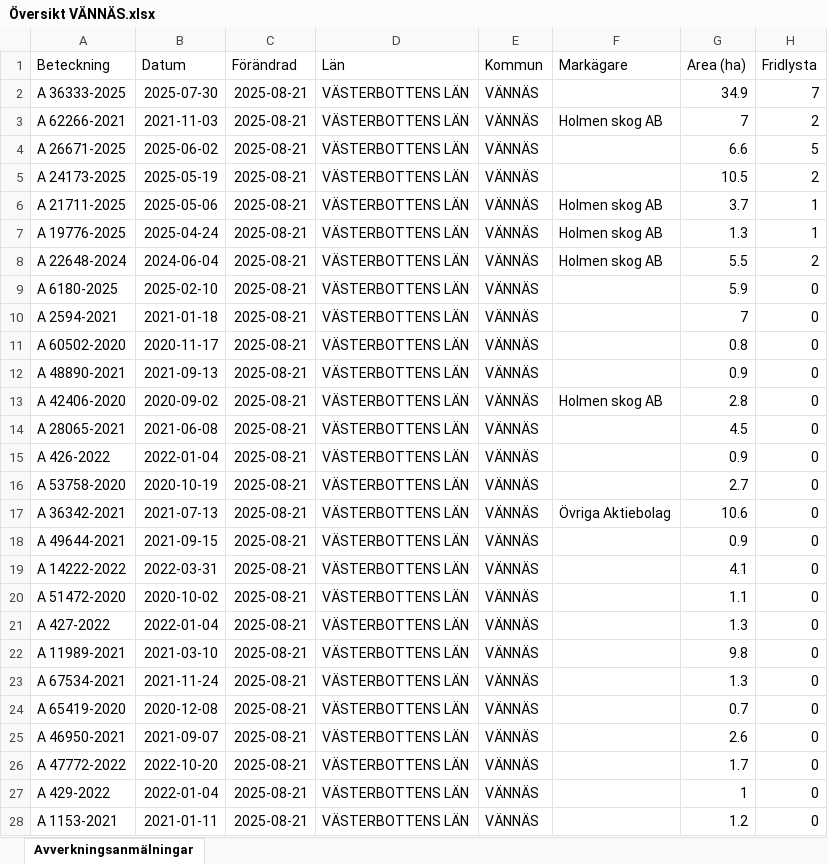
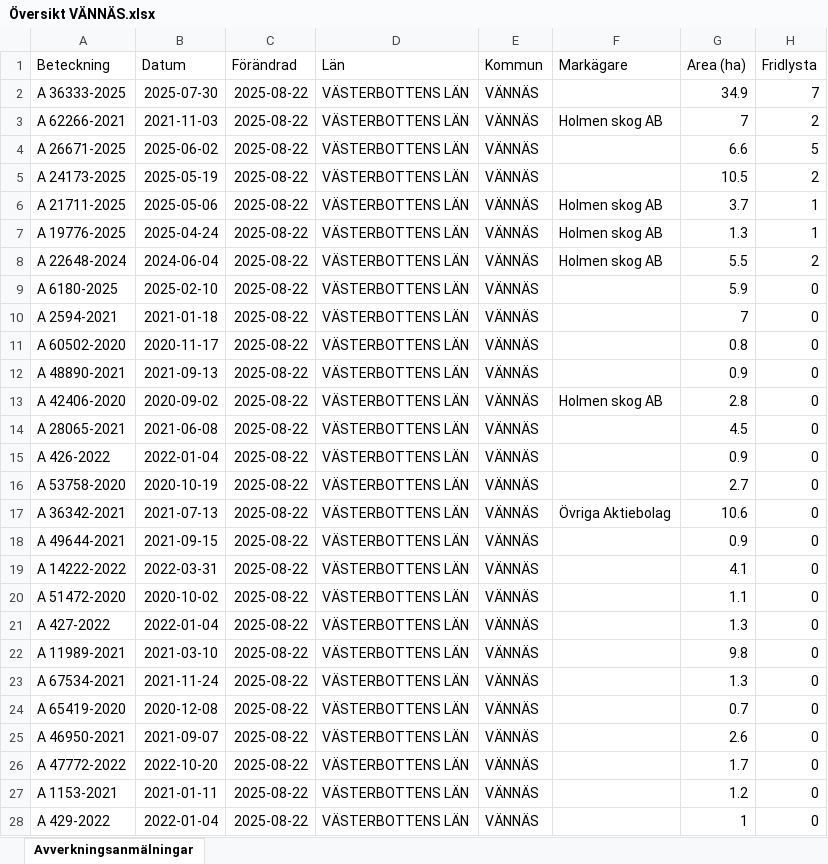
Before and after one commit to klasma/Logging_2460, an Excel workbook: Översikt VÄNNÄS.xlsx, sheet Avverkningsanmälningar, drawn as a sheet; only a part is shown; values as stored, in another font and other column widths than the file's, no borders; the diff covers the shown part only; the diff names each change by its address in the sheet, - before the commit and + after, or states it on an @@ line.

```diff
--- a/Översikt VÄNNÄS.xlsx (sheet Avverkningsanmälningar)
+++ b/Översikt VÄNNÄS.xlsx (sheet Avverkningsanmälningar)
-C2:C28 (Förändrad): 2025-08-21
+C2:C28 (Förändrad): 2025-08-22
-A27 (Beteckning): A 429-2022
+A27 (Beteckning): A 1153-2021
-B27 (Datum): 2022-01-04
+B27 (Datum): 2021-01-11
-G27 (Area (ha)): 1
+G27 (Area (ha)): 1.2
-A28 (Beteckning): A 1153-2021
+A28 (Beteckning): A 429-2022
-B28 (Datum): 2021-01-11
+B28 (Datum): 2022-01-04
-G28 (Area (ha)): 1.2
+G28 (Area (ha)): 1
```
Also changed, not shown: 771 edited cells elsewhere in this sheet, artfynd/A 19776-2025 artfynd.xlsx, artfynd/A 21711-2025 artfynd.xlsx, 46 other files.
